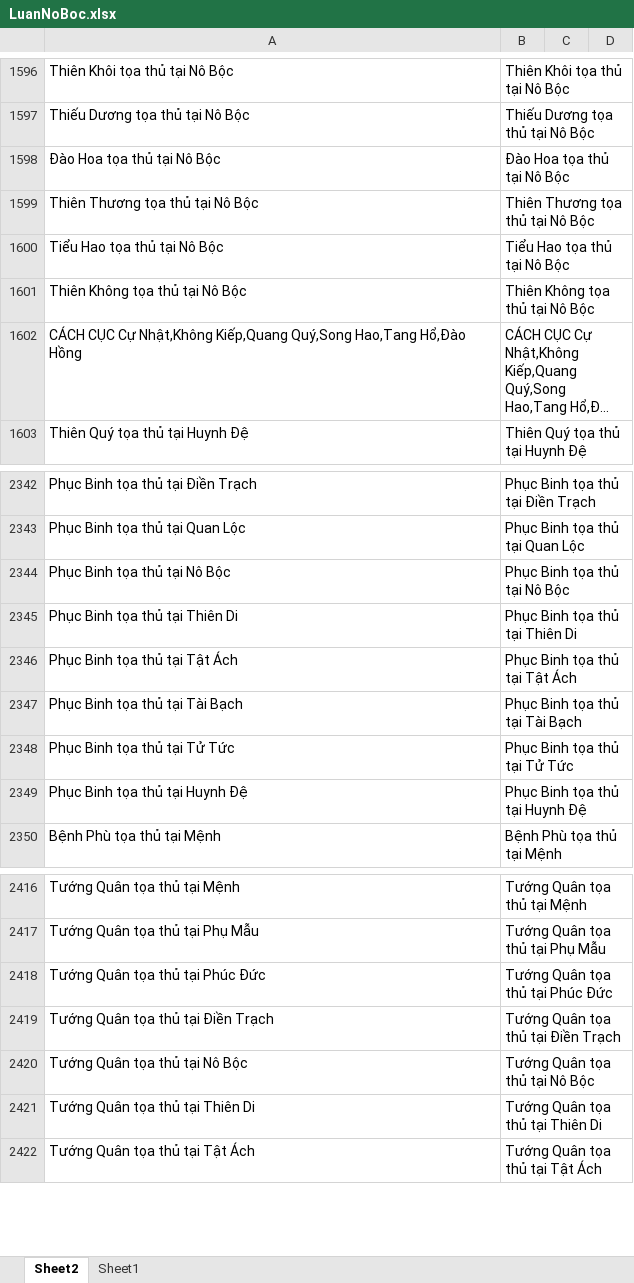
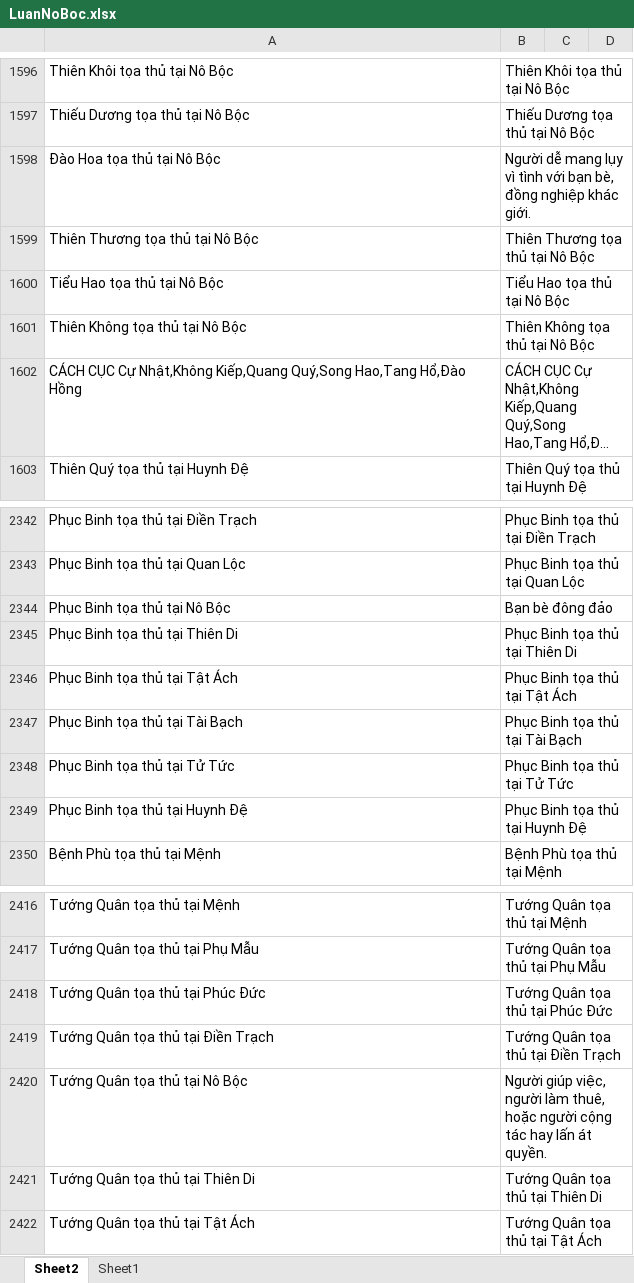
Before and after one commit to Donniehieu/LuanGiaiTuViBacPhai, an Excel workbook: LuanNoBoc.xlsx, sheet Sheet2, drawn as a sheet; only a part is shown, gaps mark what is left out; long unchanged cells end in …; values as stored, in another font and other column widths than the file's, no borders; conditional formats not drawn; the diff covers the shown part only; the diff names each change by its address in the sheet, - before the commit and + after, or states it on an @@ line.

```diff
--- a/LuanNoBoc.xlsx (sheet Sheet2)
+++ b/LuanNoBoc.xlsx (sheet Sheet2)
-B1598: Đào Hoa tọa thủ tại Nô Bộc
+B1598: Người dễ mang lụy vì tình với bạn bè, đồng nghiệp khác giới.
-B2344: Phục Binh tọa thủ tại Nô Bộc
+B2344: Bạn bè đông đảo
-B2420: Tướng Quân tọa thủ tại Nô Bộc
+B2420: Người giúp việc, người làm thuê, hoặc người cộng tác hay lấn át quyền.
```
Also changed, not shown: 7 added rows and 21 edited cells elsewhere in this sheet, 1 other file.
